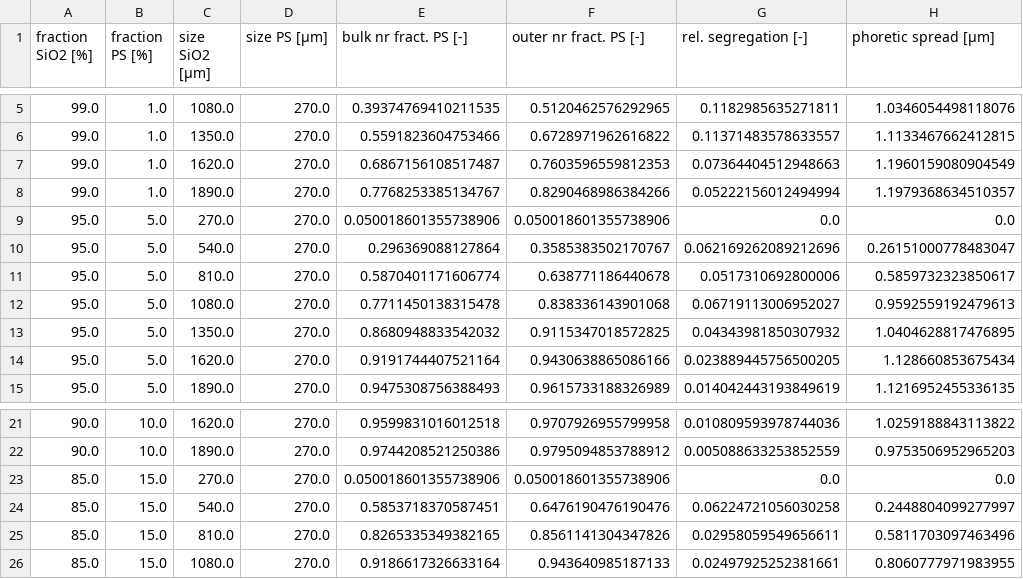
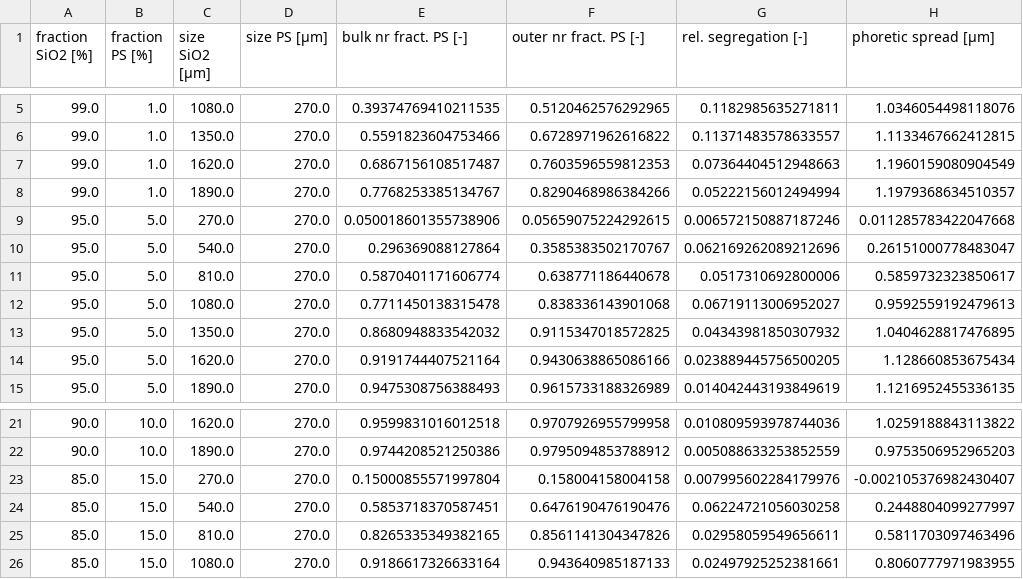
Before and after one commit to SilasWolf/interactive-segregation-tool, a CSV file: summary_all.csv, drawn as a sheet; only a part is shown, gaps mark what is left out.

Commit message:
Added last simulation data.

```diff
--- a/summary_all.csv
+++ b/summary_all.csv
@@ -8,3 +8,3 @@ fraction SiO2 [%],fraction PS [%],size SiO2 [µm],size PS [µm],bulk nr fract. P
 99.0,1.0,1890.0,270.0,0.7768253385134767,0.8290468986384266,0.05222156012494994,1.1979368634510357
-95.0,5.0,270.0,270.0,0.050018601355738906,0.050018601355738906,0.0,0.0
+95.0,5.0,270.0,270.0,0.050018601355738906,0.05659075224292615,0.006572150887187246,0.011285783422047668
 95.0,5.0,540.0,270.0,0.296369088127864,0.3585383502170767,0.062169262089212696,0.26151000778483047
@@ -22,3 +22,3 @@ fraction SiO2 [%],fraction PS [%],size SiO2 [µm],size PS [µm],bulk nr fract. P
 90.0,10.0,1890.0,270.0,0.9744208521250386,0.9795094853788912,0.005088633253852559,0.9753506952965203
-85.0,15.0,270.0,270.0,0.050018601355738906,0.050018601355738906,0.0,0.0
+85.0,15.0,270.0,270.0,0.15000855571997804,0.158004158004158,0.007995602284179976,-0.002105376982430407
 85.0,15.0,540.0,270.0,0.5853718370587451,0.6476190476190476,0.06224721056030258,0.2448804099277997
```
